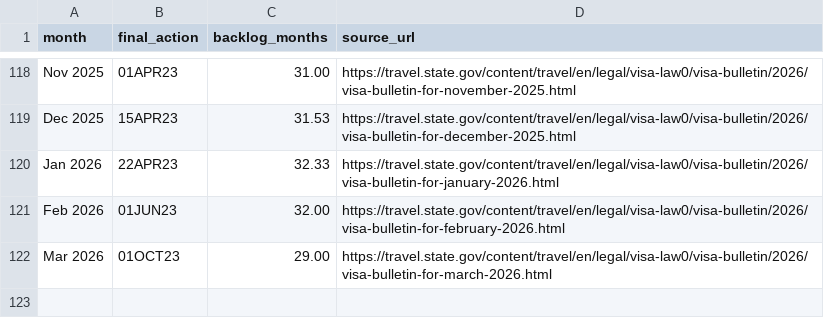
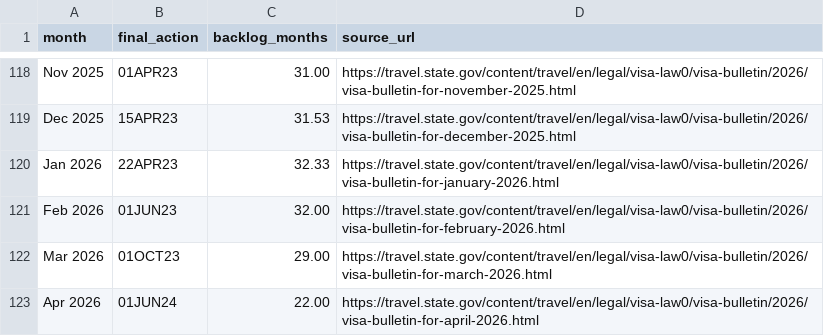
Before and after one commit to Zohair-coder/eb3-greencard-priority-date, a CSV file: artifacts/eb3_backlog_months.csv, drawn as a sheet; only a part is shown, gaps mark what is left out.

```diff
--- a/artifacts/eb3_backlog_months.csv
+++ b/artifacts/eb3_backlog_months.csv
@@ -122 +122,2 @@ Feb 2026,01JUN23,32.00,https://travel.state.gov/content/travel/en/legal/visa-law
 Mar 2026,01OCT23,29.00,https://travel.state.gov/content/travel/en/legal/visa-law0/visa-bulletin/2026/visa-bulletin-for-march-2026.html
+Apr 2026,01JUN24,22.00,https://travel.state.gov/content/travel/en/legal/visa-law0/visa-bulletin/2026/visa-bulletin-for-april-2026.html
```
Also changed, not shown: 1 other file.
